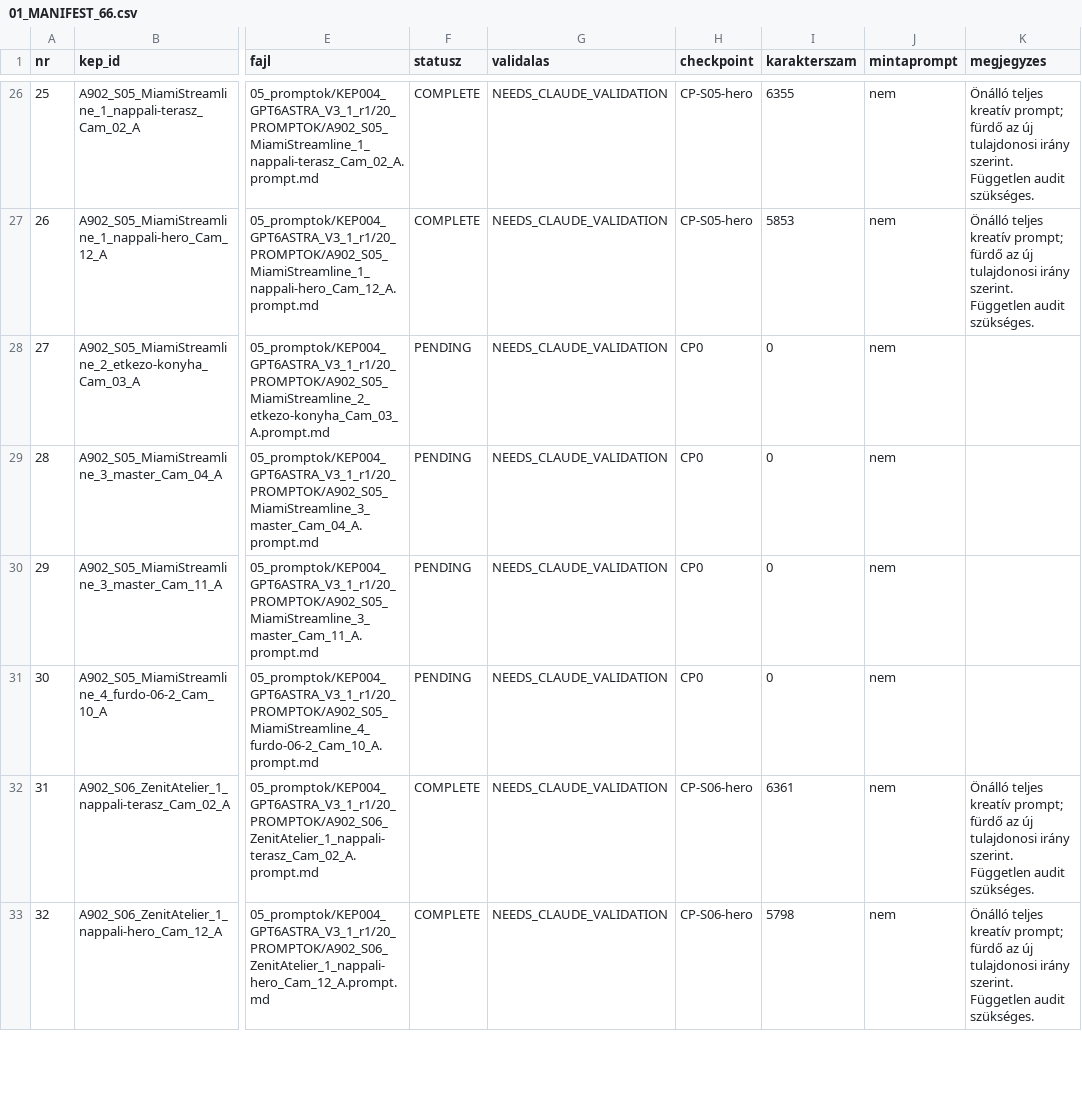
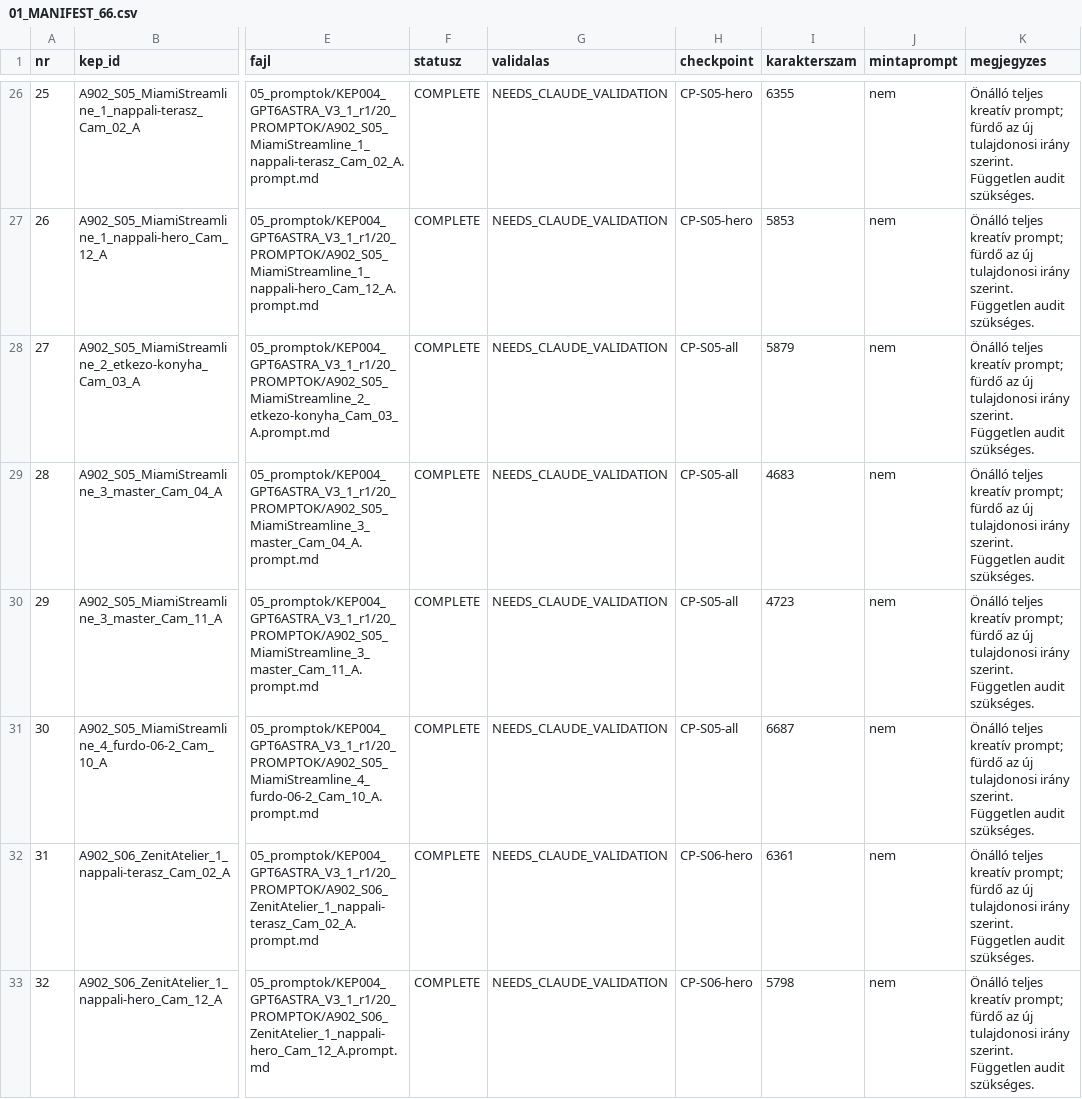
Before and after one commit to peterkapusi88-hub/wsg-berendezes, a CSV file: 05_promptok/KEP004_GPT6ASTRA_V3_1_r1/01_MANIFEST_66.csv, drawn as a sheet; only a part is shown, gaps mark what is left out; the diff names each change by its address in the sheet, - before the commit and + after, or states it on an @@ line.

Commit message:
CP-S05-all – hat kamera es uj furdo

```diff
--- a/05_promptok/KEP004_GPT6ASTRA_V3_1_r1/01_MANIFEST_66.csv
+++ b/05_promptok/KEP004_GPT6ASTRA_V3_1_r1/01_MANIFEST_66.csv
-F28:F31 (statusz): PENDING
+F28:F31 (statusz): COMPLETE
-H28:H31 (checkpoint): CP0
+H28:H31 (checkpoint): CP-S05-all
-I28 (karakterszam): 0
+I28 (karakterszam): 5879
-K28:K31 (megjegyzes): (empty)
+K28:K31 (megjegyzes): Önálló teljes kreatív prompt; fürdő az új tulajdonosi irány szerint. Független audit szükséges.
-I29 (karakterszam): 0
+I29 (karakterszam): 4683
-I30 (karakterszam): 0
+I30 (karakterszam): 4723
-I31 (karakterszam): 0
+I31 (karakterszam): 6687
```
Also changed, not shown: 5 other files.
